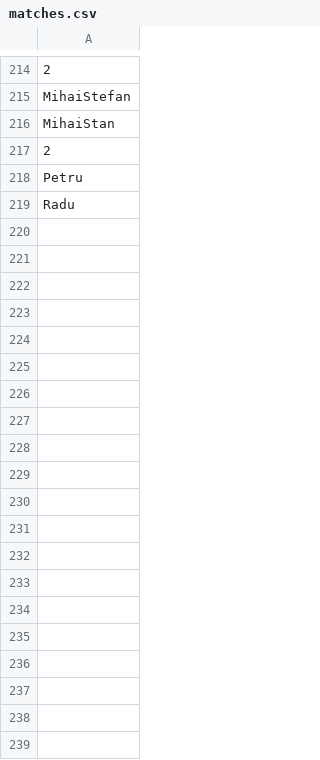
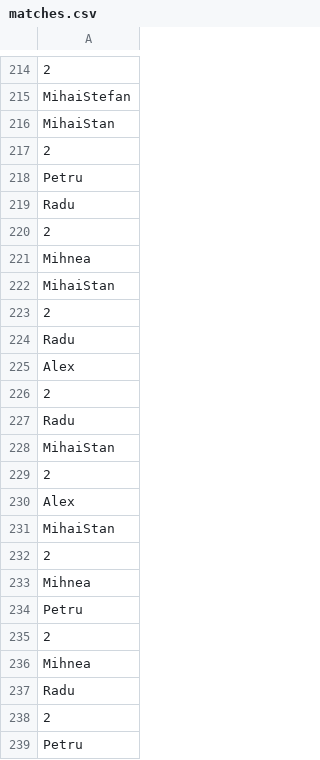
Before and after one commit to AndreicaRadu/Squash, a CSV file: matches.csv, drawn as a sheet; only a part is shown, gaps mark what is left out; the diff covers the shown part only; the diff names each change by its address in the sheet, - before the commit and + after, or states it on an @@ line.

```diff
--- a/matches.csv
+++ b/matches.csv
+row 220: 2
+row 221: Mihnea
+row 222: MihaiStan
+row 223: 2
+row 224: Radu
+row 225: Alex
+row 226: 2
+row 227: Radu
+row 228: MihaiStan
+row 229: 2
+row 230: Alex
+row 231: MihaiStan
+row 232: 2
+row 233: Mihnea
+row 234: Petru
+row 235: 2
+row 236: Mihnea
+row 237: Radu
+row 238: 2
+row 239: Petru
```
Also changed, not shown: 124 added rows elsewhere in this file, 2 other files.
